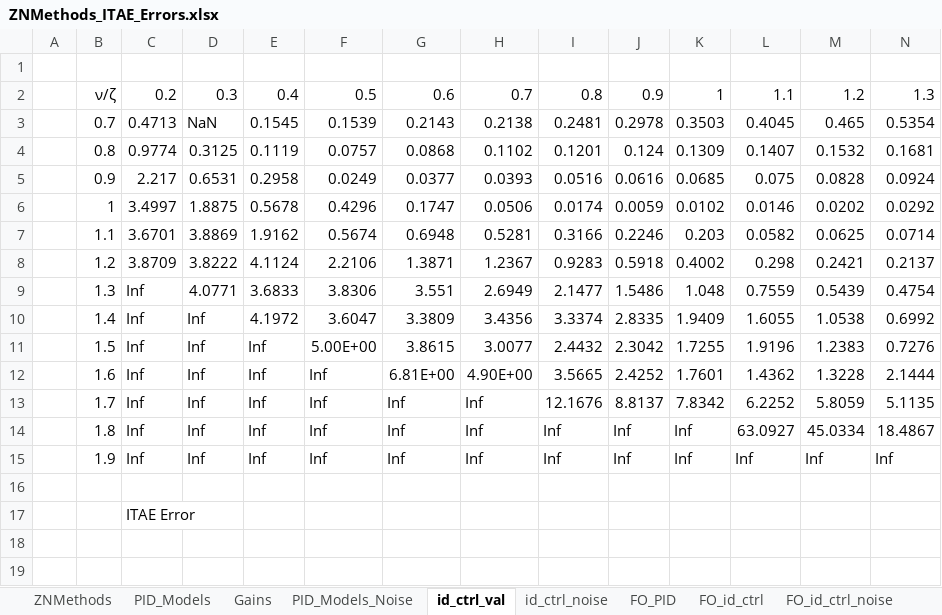
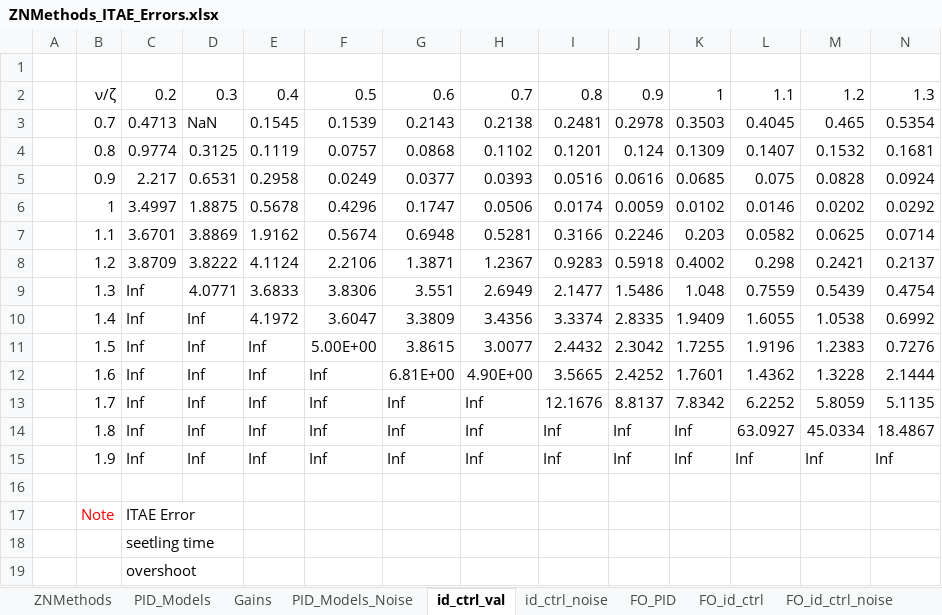
Before and after one commit to rodrigof21/Thesis, an Excel workbook: files/Controller Design/ZNMethods_ITAE_Errors.xlsx, sheet id_ctrl_val, drawn as a sheet; only a part is shown; values as stored, in another font and other column widths than the file's, no borders; conditional formats not drawn; addresses are those after the commit; rows hold the shown columns only; the diff names each change by its address in the sheet, - before the commit and + after, or states it on an @@ line.

```diff
--- a/files/Controller Design/ZNMethods_ITAE_Errors.xlsx (sheet id_ctrl_val)
+++ b/files/Controller Design/ZNMethods_ITAE_Errors.xlsx (sheet id_ctrl_val)
+row 17:  | Note | ITAE Error
-C18: ITAE Error
+C18: seetling time
+row 19:  |  | overshoot
```
Also changed, not shown: sheet PID_Models, sheet FO_id_ctrl_noise, sheet FO_id_ctrl, sheet PID_Models_Noise, sheet FO_PID, 17 other files.
